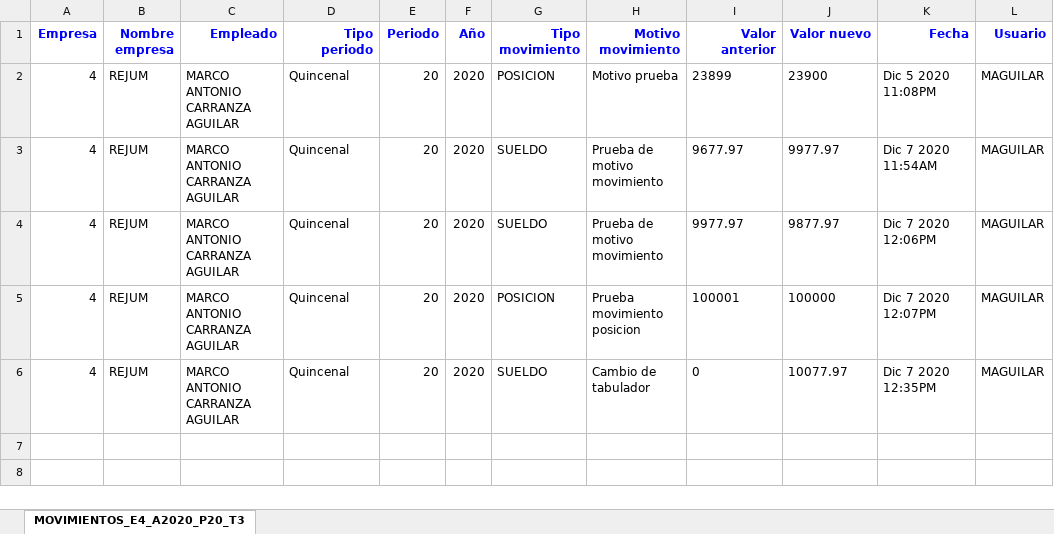
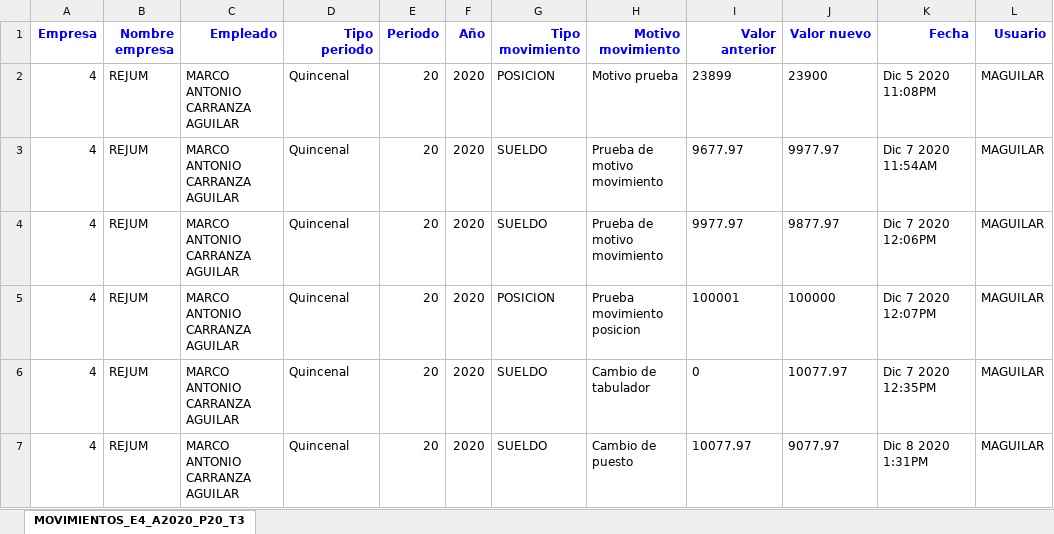
Before and after one commit to cjtony/Seri, an Excel workbook: Payroll/Content/REPORTES/MOVIMIENTOS/MOVIMIENTOS_E4_A2020_P20_T3.xlsx, sheet MOVIMIENTOS_E4_A2020_P20_T3, drawn as a sheet; values as stored, in another font and other column widths than the file's, no borders; the diff names each change by its address in the sheet, - before the commit and + after, or states it on an @@ line.

Commit message:
Listado de tipos de movimientos, modificacion de reporte, validacion y envio de datos

```diff
--- a/Payroll/Content/REPORTES/MOVIMIENTOS/MOVIMIENTOS_E4_A2020_P20_T3.xlsx (sheet MOVIMIENTOS_E4_A2020_P20_T3)
+++ b/Payroll/Content/REPORTES/MOVIMIENTOS/MOVIMIENTOS_E4_A2020_P20_T3.xlsx (sheet MOVIMIENTOS_E4_A2020_P20_T3)
+row 7: 4 | REJUM | MARCO ANTONIO CARRANZA AGUILAR | Quincenal | 20 | 2020 | SUELDO | Cambio de puesto | 10077.97 | 9077.97 | Dic 8 2020 1:31PM | MAGUILAR
```
Also changed, not shown: 9 other files.
